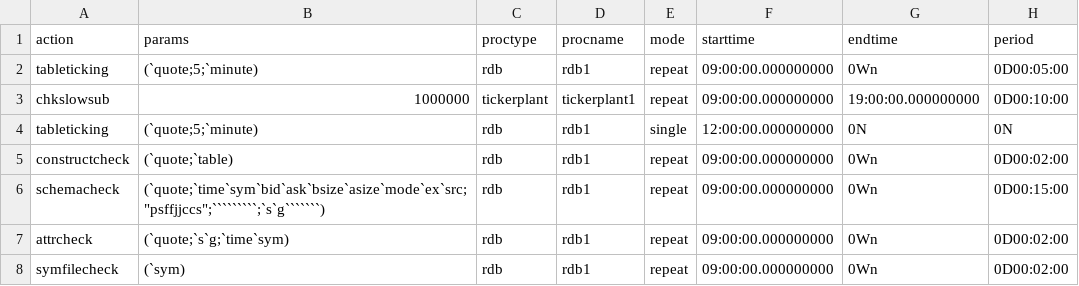
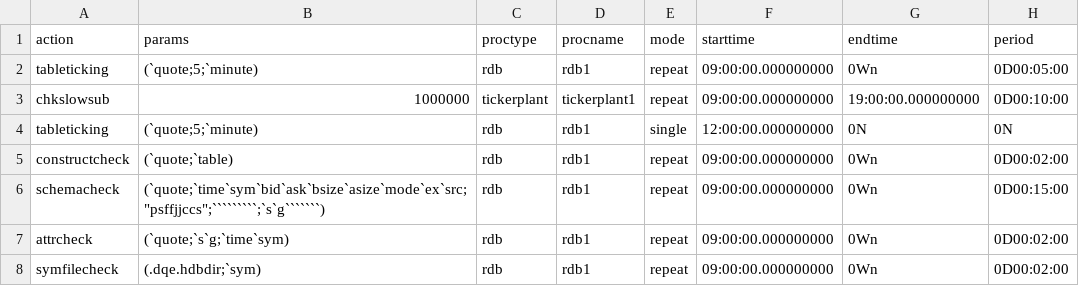
Before and after one commit to DataIntellectTech/TorQ, a CSV file: config/dqeconfig.csv, drawn as a sheet; the diff names each change by its address in the sheet, - before the commit and + after, or states it on an @@ line.

Commit message:
trying to get .dqe.hdbdir working

```diff
--- a/config/dqeconfig.csv
+++ b/config/dqeconfig.csv
-B8 (params): (`sym)
+B8 (params): (.dqe.hdbdir;`sym)
```
Also changed, not shown: 1 other file.
